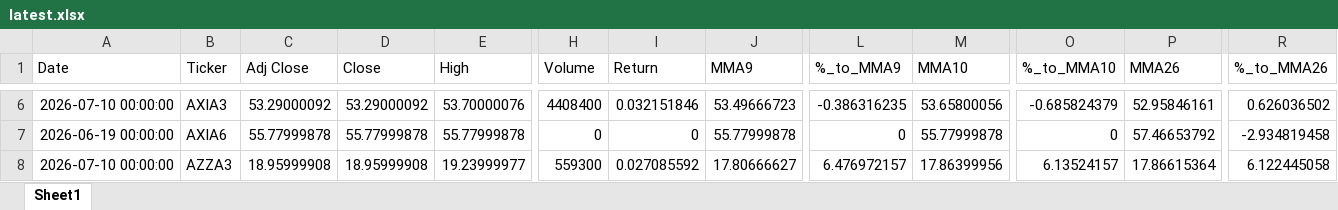
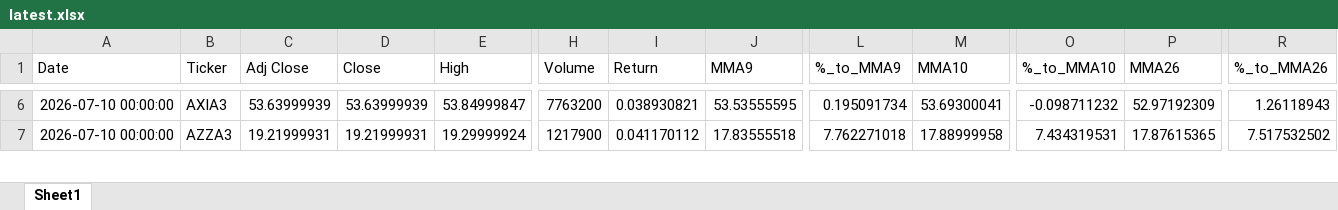
Before and after one commit to GiovanniCharret/robusta_market_analysis, an Excel workbook: site/data/latest.xlsx, sheet Sheet1, drawn as a sheet; only a part is shown, gaps mark what is left out; values as stored, in another font and other column widths than the file's, no borders; removed rows and columns are numbered as before the commit, all else as after; rows hold the shown columns only; the diff covers the shown part only; the diff names each change by its address in the sheet, - before the commit and + after, or states it on an @@ line.

```diff
--- a/site/data/latest.xlsx (sheet Sheet1)
+++ b/site/data/latest.xlsx (sheet Sheet1)
-C6 (Adj Close): 53.29000092
+C6 (Adj Close): 53.63999939
-D6 (Close): 53.29000092
+D6 (Close): 53.63999939
-E6 (High): 53.70000076
+E6 (High): 53.84999847
-H6 (Volume): 4408400
+H6 (Volume): 7763200
-I6 (Return): 0.032151846
+I6 (Return): 0.038930821
-J6 (MMA9): 53.49666723
+J6 (MMA9): 53.53555595
-L6 (%_to_MMA9): -0.386316235
+L6 (%_to_MMA9): 0.195091734
-M6 (MMA10): 53.65800056
+M6 (MMA10): 53.69300041
-O6 (%_to_MMA10): -0.685824379
+O6 (%_to_MMA10): -0.098711232
-P6 (MMA26): 52.95846161
+P6 (MMA26): 52.97192309
-R6 (%_to_MMA26): 0.626036502
+R6 (%_to_MMA26): 1.26118943
-row 7: 2026-06-19 00:00:00 | AXIA6 | 55.77999878 | 55.77999878 | 55.77999878 | 0 | 0 | 55.77999878 | 0 | 55.77999878 | 0 | 57.46653792 | -2.934819458
-C7 (Adj Close): 18.95999908
+C7 (Adj Close): 19.21999931
-D7 (Close): 18.95999908
+D7 (Close): 19.21999931
-E7 (High): 19.23999977
+E7 (High): 19.29999924
-H7 (Volume): 559300
+H7 (Volume): 1217900
-I7 (Return): 0.027085592
+I7 (Return): 0.041170112
-J7 (MMA9): 17.80666627
+J7 (MMA9): 17.83555518
-L7 (%_to_MMA9): 6.476972157
+L7 (%_to_MMA9): 7.762271018
-M7 (MMA10): 17.86399956
+M7 (MMA10): 17.88999958
-O7 (%_to_MMA10): 6.13524157
+O7 (%_to_MMA10): 7.434319531
-P7 (MMA26): 17.86615364
+P7 (MMA26): 17.87615365
-R7 (%_to_MMA26): 6.122445058
+R7 (%_to_MMA26): 7.517532502
```
Also changed, not shown: 1664 edited cells elsewhere in this sheet, 1 other file.
